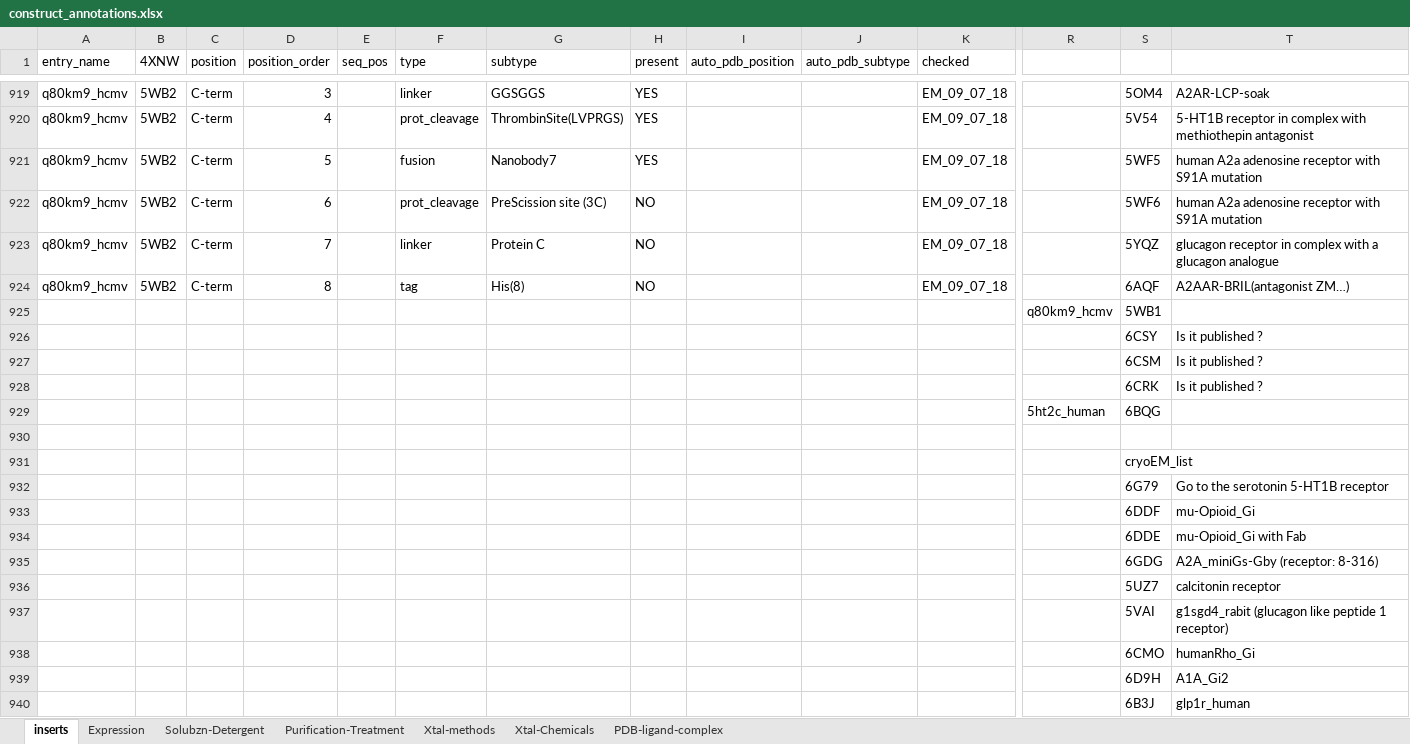
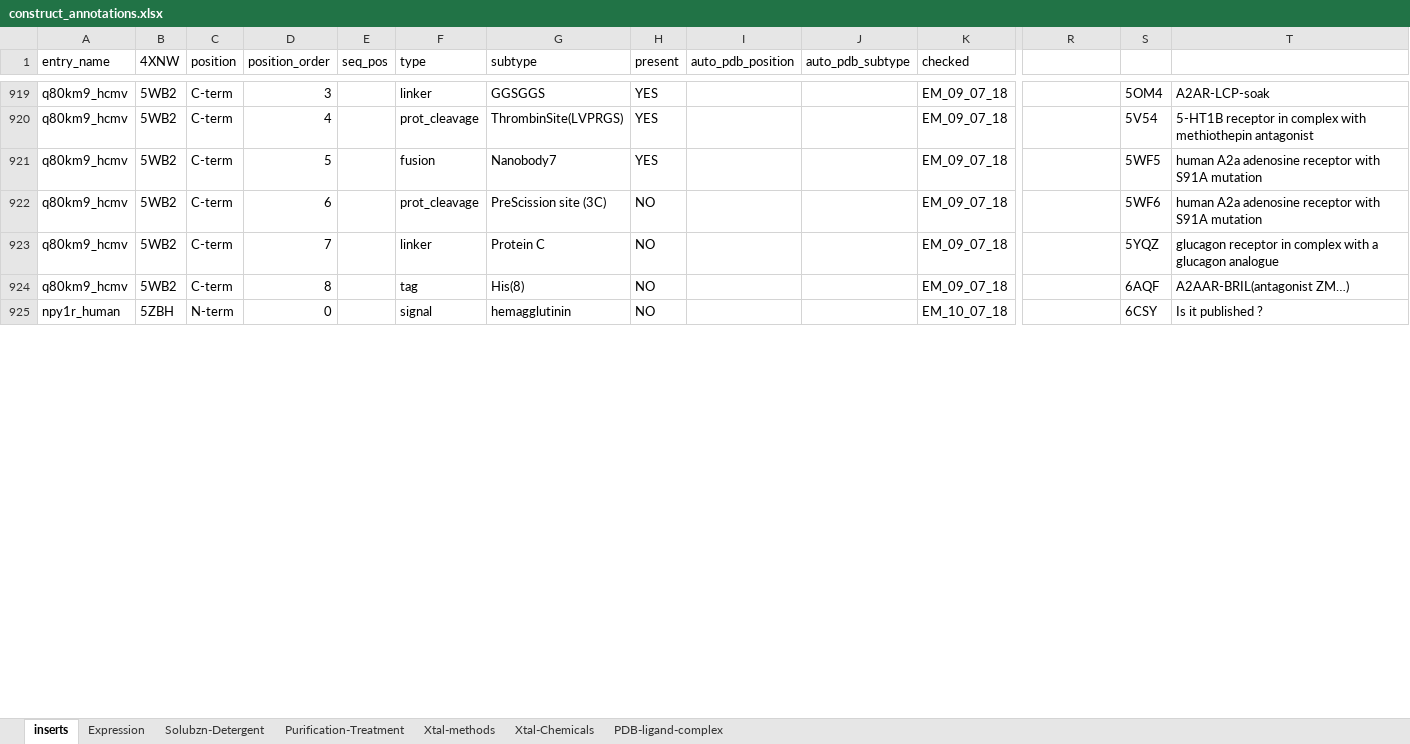
Before and after one commit to protwis/gpcrdb_data, an Excel workbook: structure_data/construct_data/construct_annotations.xlsx, sheet inserts, drawn as a sheet; only a part is shown, gaps mark what is left out; values as stored, in another font and other column widths than the file's, no cell formats; removed rows and columns are numbered as before the commit, all else as after; rows hold the shown columns only; the diff covers the shown part only; the diff names each change by its address in the sheet, - before the commit and + after, or states it on an @@ line.

```diff
--- a/structure_data/construct_data/construct_annotations.xlsx (sheet inserts)
+++ b/structure_data/construct_data/construct_annotations.xlsx (sheet inserts)
-row 925:  |  |  |  |  |  |  |  |  |  |  | q80km9_hcmv | 5WB1
-row 926:  |  |  |  |  |  |  |  |  |  |  |  | 6CSY | Is it published ?
-row 927:  |  |  |  |  |  |  |  |  |  |  |  | 6CSM | Is it published ?
-row 928:  |  |  |  |  |  |  |  |  |  |  |  | 6CRK | Is it published ?
-row 929:  |  |  |  |  |  |  |  |  |  |  | 5ht2c_human | 6BQG
-row 925: (empty)
+row 925: npy1r_human | 5ZBH | N-term | 0 |  | signal | hemagglutinin | NO |  |  | EM_10_07_18 |  | 6CSY | Is it published ?
-row 931:  |  |  |  |  |  |  |  |  |  |  |  | cryoEM_list
-row 932:  |  |  |  |  |  |  |  |  |  |  |  | 6G79 | Go to the serotonin 5-HT1B receptor
-row 933:  |  |  |  |  |  |  |  |  |  |  |  | 6DDF | mu-Opioid_Gi
-row 934:  |  |  |  |  |  |  |  |  |  |  |  | 6DDE | mu-Opioid_Gi with Fab
-row 935:  |  |  |  |  |  |  |  |  |  |  |  | 6GDG | A2A_miniGs-Gby (receptor: 8-316)
-row 936:  |  |  |  |  |  |  |  |  |  |  |  | 5UZ7 | calcitonin receptor
-row 937:  |  |  |  |  |  |  |  |  |  |  |  | 5VAI | g1sgd4_rabit (glucagon like peptide 1 receptor)
-row 938:  |  |  |  |  |  |  |  |  |  |  |  | 6CMO | humanRho_Gi
-row 939:  |  |  |  |  |  |  |  |  |  |  |  | 6D9H | A1A_Gi2
-row 940:  |  |  |  |  |  |  |  |  |  |  |  | 6B3J | glp1r_human
```
Also changed, not shown: 51 added rows, 1 removed row and 26 edited cells elsewhere in this sheet, sheet Xtal-Chemicals, sheet Xtal-methods, sheet Solubzn-Detergent, sheet PDB-ligand-complex, sheet Expression, sheet Purification-Treatment, cell formats.
